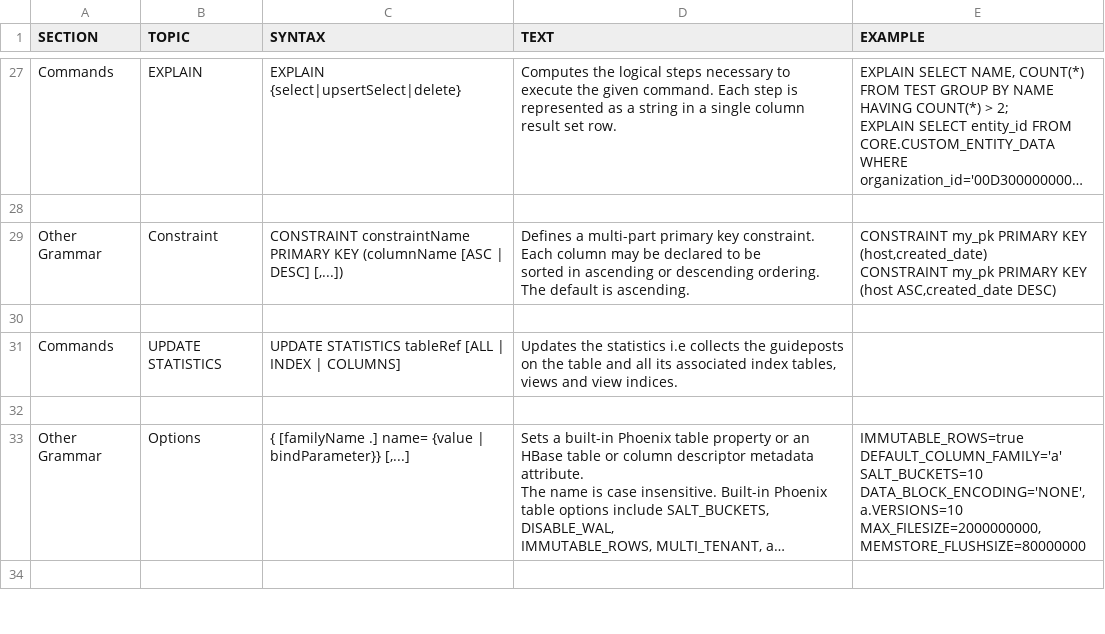
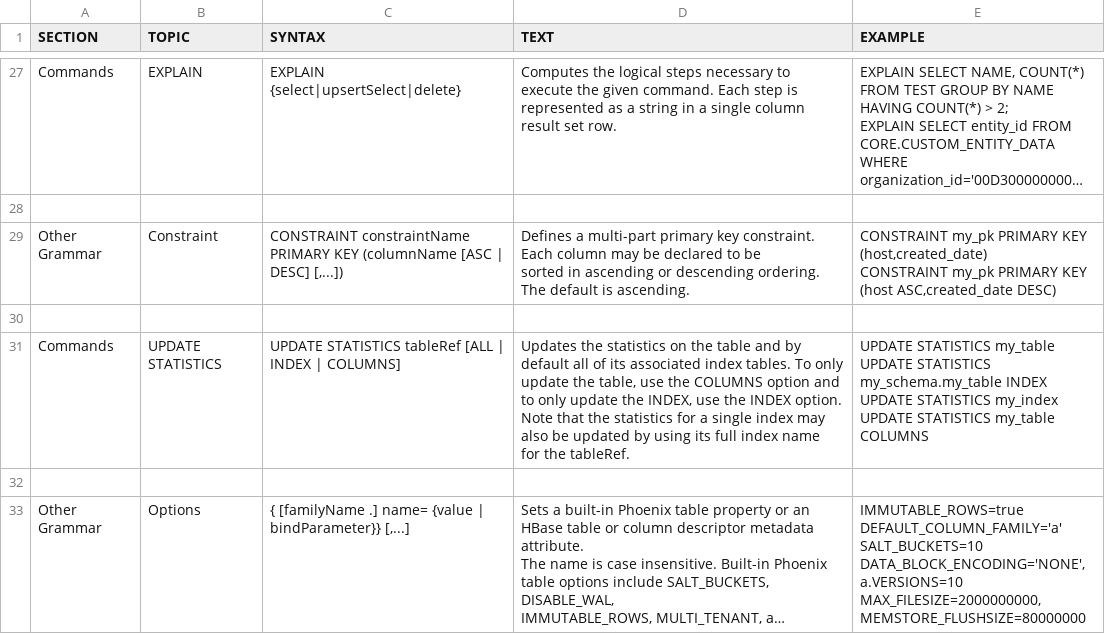
Before and after one commit to apache/phoenix-site, a CSV file: phoenix-docs/src/docsrc/help/phoenix.csv, drawn as a sheet; only a part is shown, gaps mark what is left out; the shorter side is filled out with more unchanged rows; long unchanged cells end in ….

```diff
--- a/phoenix-docs/src/docsrc/help/phoenix.csv
+++ b/phoenix-docs/src/docsrc/help/phoenix.csv
@@ -249,8 +249,16 @@ CONSTRAINT my_pk PRIMARY KEY (host ASC,created_date DESC)
 
-"Commands","UPDATE STATISTICS","
-UPDATE STATISTICS tableRef [ALL | INDEX | COLUMNS]
-","
-Updates the statistics i.e collects the guideposts on the table and all its associated index tables,
-views and view indices.
-"
+"Commands","UPDATE STATISTICS","
+UPDATE STATISTICS tableRef [ALL | INDEX | COLUMNS]
+","
+Updates the statistics on the table and by default all of its associated index tables. To only
+update the table, use the COLUMNS option and to only update the INDEX, use the INDEX option.
+Note that the statistics for a single index may also be updated by using its full index name
+for the tableRef.
+
+","
+UPDATE STATISTICS my_table
+UPDATE STATISTICS my_schema.my_table INDEX
+UPDATE STATISTICS my_index
+UPDATE STATISTICS my_table COLUMNS
+"
 
```
Also changed, not shown: 50 other files.
